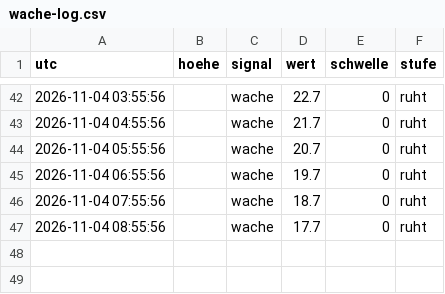
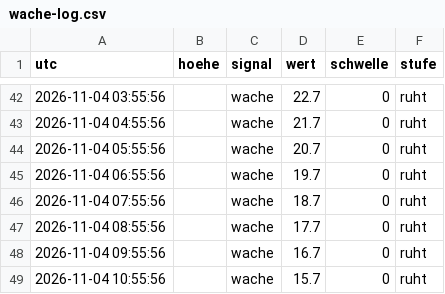
Before and after one commit to neoalphavault-png/kaspa-pulse, a CSV file: wache/wache-log.csv, drawn as a sheet; only a part is shown, gaps mark what is left out.

Commit message:
upgrade-wache zcash-mainnet: log [bot]

```diff
--- a/wache/wache-log.csv
+++ b/wache/wache-log.csv
@@ -47 +47,3 @@ utc,hoehe,signal,wert,schwelle,stufe
 2026-11-04 08:55:56,,wache,17.7,0,ruht
+2026-11-04 09:55:56,,wache,16.7,0,ruht
+2026-11-04 10:55:56,,wache,15.7,0,ruht
```
